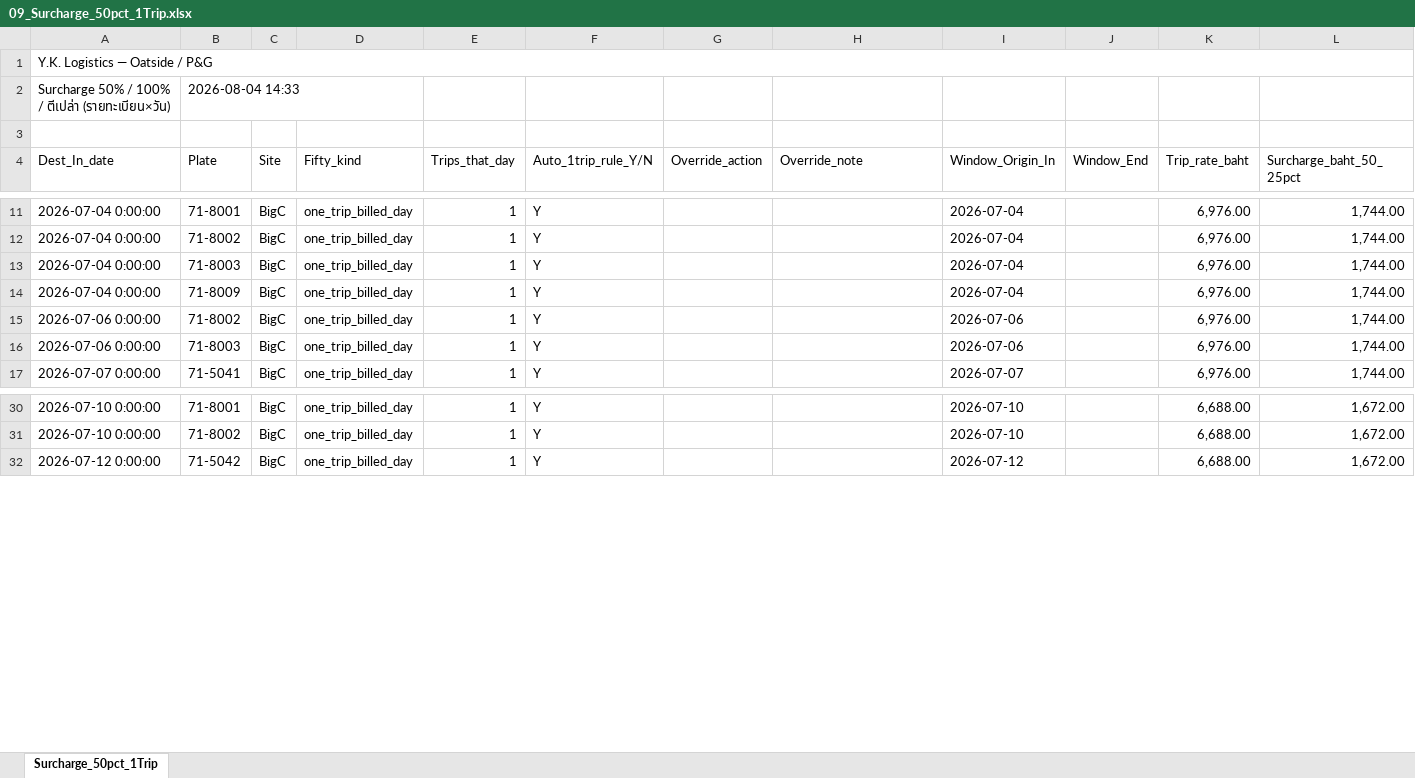
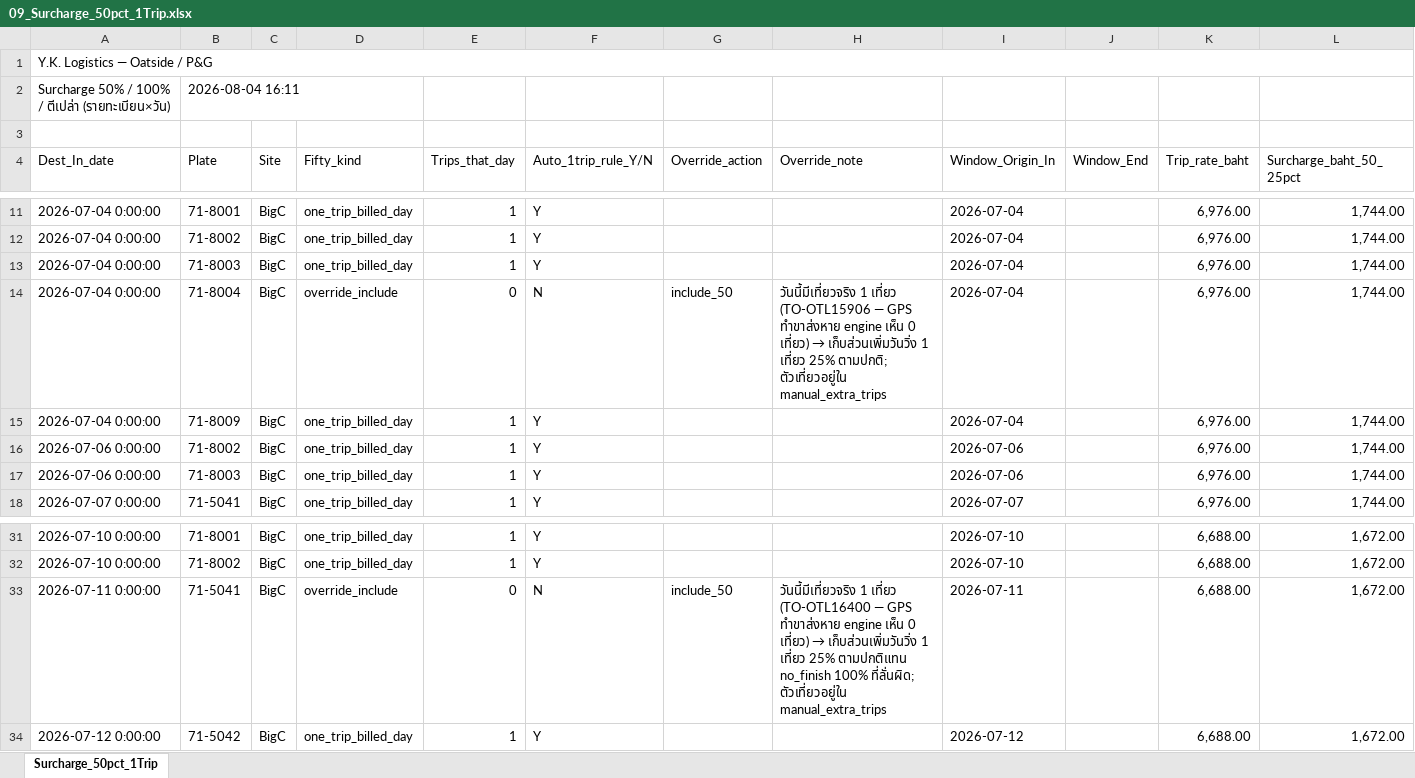
Before and after one commit to yk-logistics/transport-rate-calculator, an Excel workbook: reports/oatside-pg-2026/exports/09_Surcharge_50pct_1Trip.xlsx, sheet Surcharge_50pct_1Trip, drawn as a sheet; only a part is shown, gaps mark what is left out; values as stored, in another font and other column widths than the file's, no cell formats; the diff names each change by its address in the sheet, - before the commit and + after, or states it on an @@ line.

Commit message:
Oatside July: split manual-trip 25% surcharge into its own column (grand unchanged 1,537,168)

```diff
--- a/reports/oatside-pg-2026/exports/09_Surcharge_50pct_1Trip.xlsx (sheet Surcharge_50pct_1Trip)
+++ b/reports/oatside-pg-2026/exports/09_Surcharge_50pct_1Trip.xlsx (sheet Surcharge_50pct_1Trip)
-B2 (Plate): 2026-08-04 14:33
+B2 (Plate): 2026-08-04 16:11
+row 14: 2026-07-04 0:00:00 | 71-8004 | BigC | override_include | 0 | N | include_50 | วันนี้มีเที่ยวจริง 1 เที่ยว (TO-OTL15906 — GPS ทำขาส่งหาย engine เห็น 0 เที่ยว) → เก็บส่วนเพิ่มวันวิ่ง 1 เที่ยว 25% ตามปกติ; ตัวเที่ยวอยู่ใน manual_extra_trips | 2026-07-04 |  | 6,976.00 | 1,744.00
+row 33: 2026-07-11 0:00:00 | 71-5041 | BigC | override_include | 0 | N | include_50 | วันนี้มีเที่ยวจริง 1 เที่ยว (TO-OTL16400 — GPS ทำขาส่งหาย engine เห็น 0 เที่ยว) → เก็บส่วนเพิ่มวันวิ่ง 1 เที่ยว 25% ตามปกติแทน no_finish 100% ที่ลั่นผิด; ตัวเที่ยวอยู่ใน manual_extra_trips | 2026-07-11 |  | 6,688.00 | 1,672.00
```
Also changed, not shown: cell formats, reports/oatside-pg-2026/exports/00_Full_Workbook.xlsx, reports/oatside-pg-2026/exports/02_Plate_DestDay_Daily.xlsx, 22 other files.
